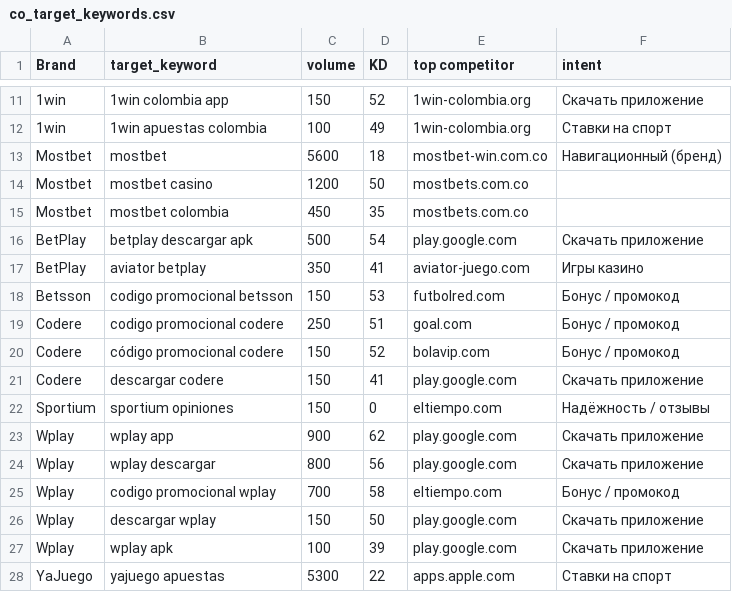
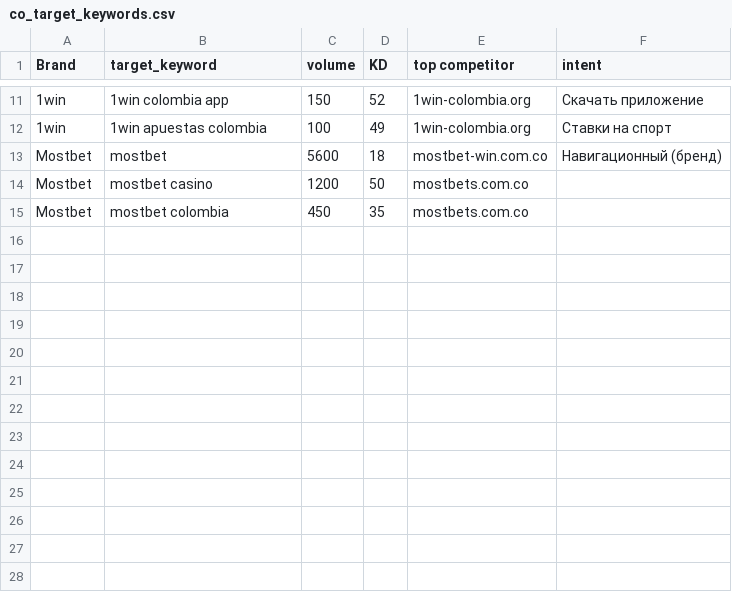
Before and after one commit to Xtrd-txt/asotraff, a CSV file: co_target_keywords.csv, drawn as a sheet; only a part is shown, gaps mark what is left out.

```diff
--- a/co_target_keywords.csv
+++ b/co_target_keywords.csv
@@ -15,14 +15 @@ Mostbet,mostbet casino,1200,50,mostbets.com.co,
 Mostbet,mostbet colombia,450,35,mostbets.com.co,
-BetPlay,betplay descargar apk,500,54,play.google.com,Скачать приложение
-BetPlay,aviator betplay,350,41,aviator-juego.com,Игры казино
-Betsson,codigo promocional betsson,150,53,futbolred.com,Бонус / промокод
-Codere,codigo promocional codere,250,51,goal.com,Бонус / промокод
-Codere,código promocional codere,150,52,bolavip.com,Бонус / промокод
-Codere,descargar codere,150,41,play.google.com,Скачать приложение
-Sportium,sportium opiniones,150,0,eltiempo.com,Надёжность / отзывы
-Wplay,wplay app,900,62,play.google.com,Скачать приложение
-Wplay,wplay descargar,800,56,play.google.com,Скачать приложение
-Wplay,codigo promocional wplay,700,58,eltiempo.com,Бонус / промокод
-Wplay,descargar wplay,150,50,play.google.com,Скачать приложение
-Wplay,wplay apk,100,39,play.google.com,Скачать приложение
-YaJuego,yajuego apuestas,5300,22,apps.apple.com,Ставки на спорт
```
